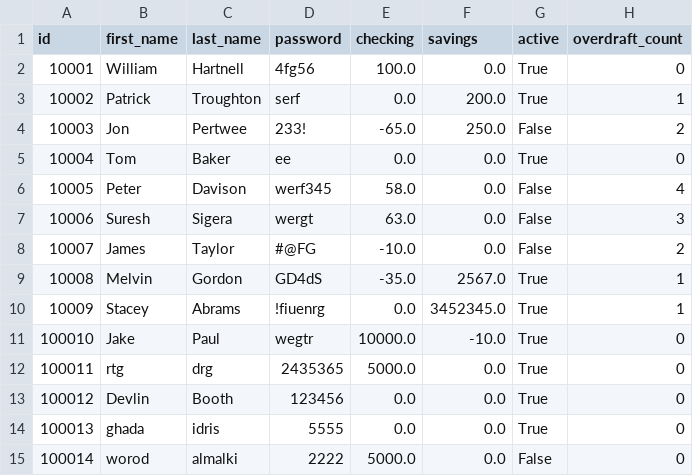
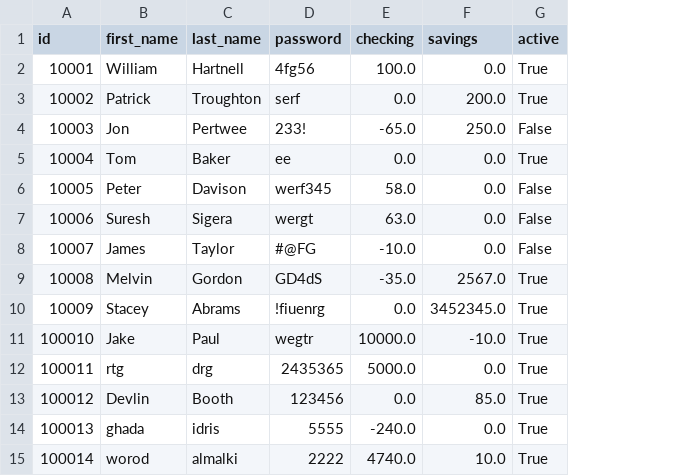
Before and after one commit to Ghadaidris/Banking-App, a CSV file: bank.csv, drawn as a sheet; the diff names each change by its address in the sheet, - before the commit and + after, or states it on an @@ line.

```diff
--- a/bank.csv
+++ b/bank.csv
-column H (overdraft_count), rows 2-15: 0 | 1 | 2 | 0 | 4 | 3 | 2 | 1 | 1 | 0 | 0 | 0 | 0 | 0
-F13 (savings): 0.0
+F13 (savings): 85.0
-E14 (checking): 0.0
+E14 (checking): -240.0
-E15 (checking): 5000.0
+E15 (checking): 4740.0
-F15 (savings): 0.0
+F15 (savings): 10.0
-G15 (active): False
+G15 (active): True
```
Also changed, not shown: 2 other files.
